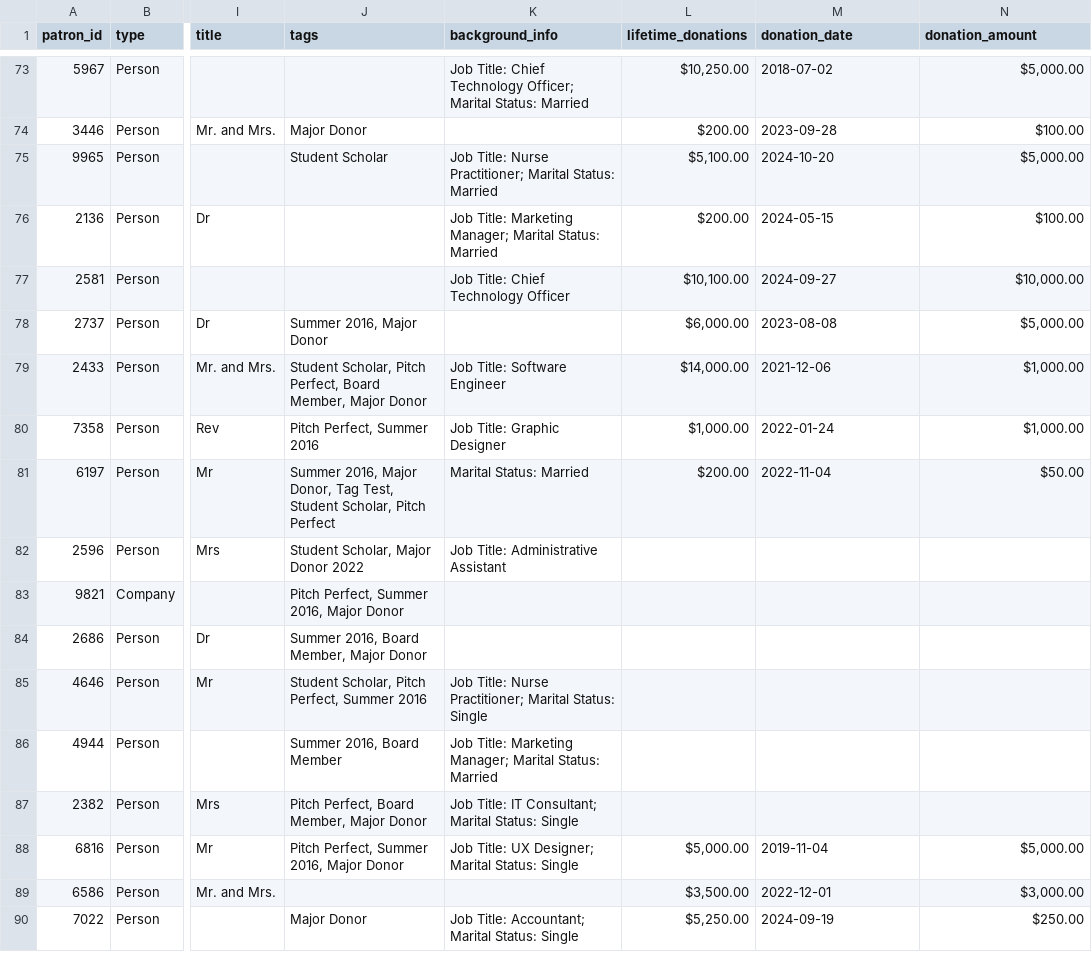
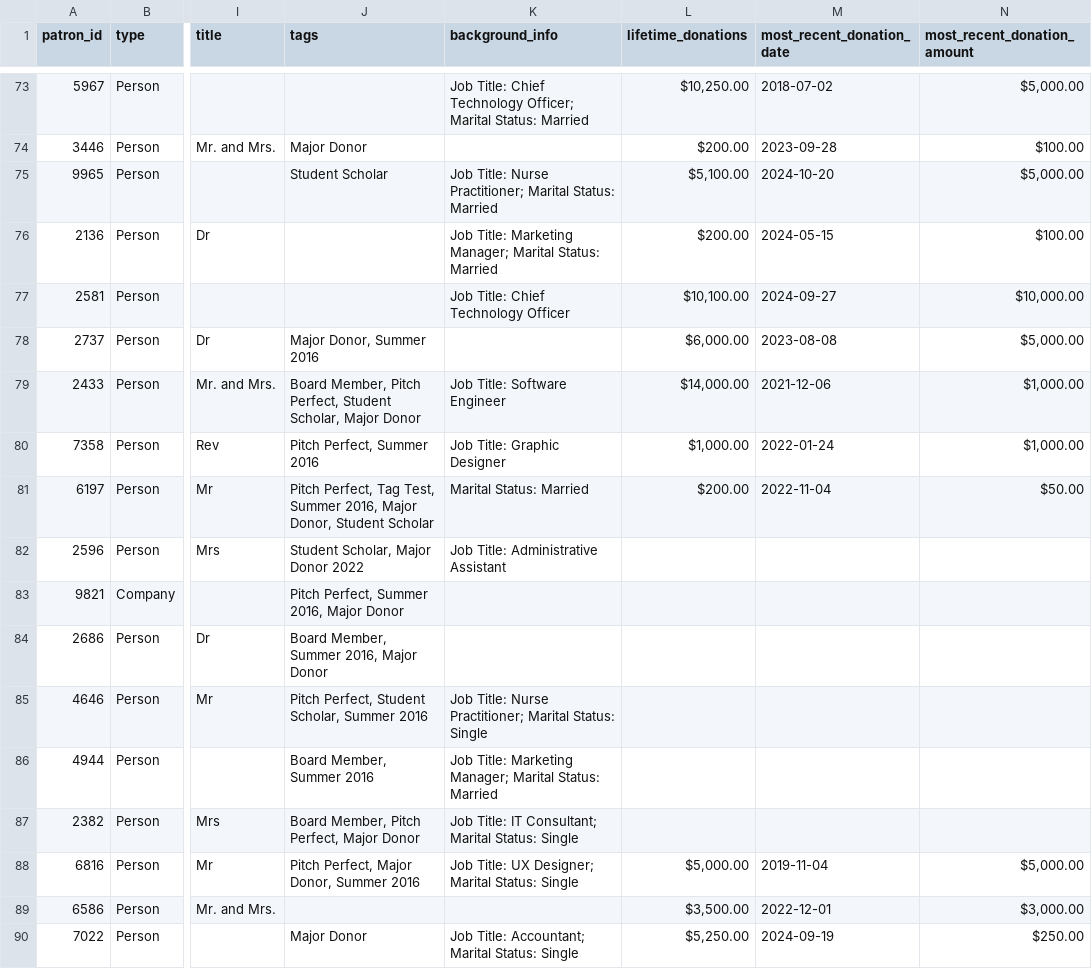
Before and after one commit to Nmeng01/Cuebox-take-home, a CSV file: sample_output/cuebox_constituents.csv, drawn as a sheet; only a part is shown, gaps mark what is left out; the diff covers the shown part only; the diff names each change by its address in the sheet, - before the commit and + after, or states it on an @@ line.

```diff
--- a/sample_output/cuebox_constituents.csv
+++ b/sample_output/cuebox_constituents.csv
-M1: donation_date
+M1: most_recent_donation_date
-N1: donation_amount
+N1: most_recent_donation_amount
-J78 (tags): Summer 2016, Major Donor
+J78 (tags): Major Donor, Summer 2016
-J79 (tags): Student Scholar, Pitch Perfect, Board Member, Major Donor
+J79 (tags): Board Member, Pitch Perfect, Student Scholar, Major Donor
-J81 (tags): Summer 2016, Major Donor, Tag Test, Student Scholar, Pitch Perfect
+J81 (tags): Pitch Perfect, Tag Test, Summer 2016, Major Donor, Student Scholar
-J84 (tags): Summer 2016, Board Member, Major Donor
+J84 (tags): Board Member, Summer 2016, Major Donor
-J85 (tags): Student Scholar, Pitch Perfect, Summer 2016
+J85 (tags): Pitch Perfect, Student Scholar, Summer 2016
-J86 (tags): Summer 2016, Board Member
+J86 (tags): Board Member, Summer 2016
-J87 (tags): Pitch Perfect, Board Member, Major Donor
+J87 (tags): Board Member, Pitch Perfect, Major Donor
-J88 (tags): Pitch Perfect, Summer 2016, Major Donor
+J88 (tags): Pitch Perfect, Major Donor, Summer 2016
```
Also changed, not shown: 39 edited cells elsewhere in this file, 2 other files.
